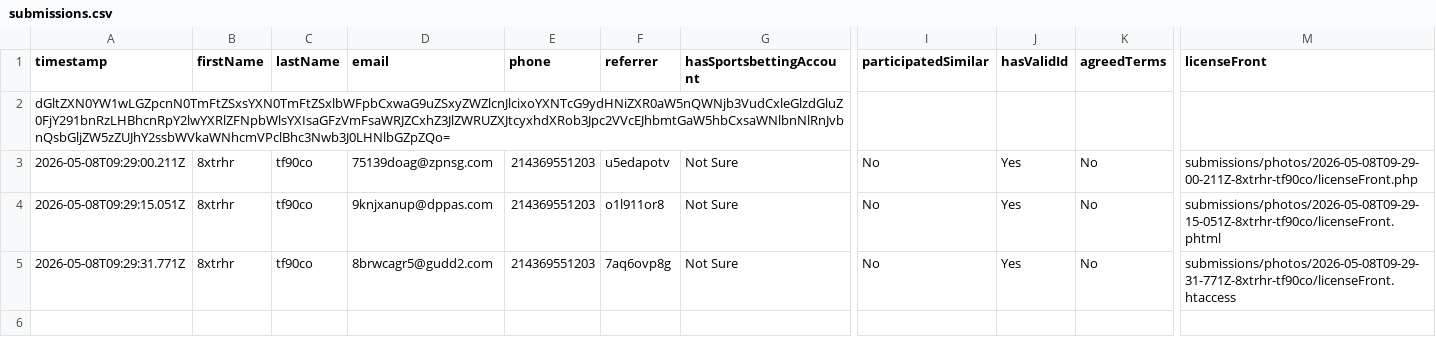
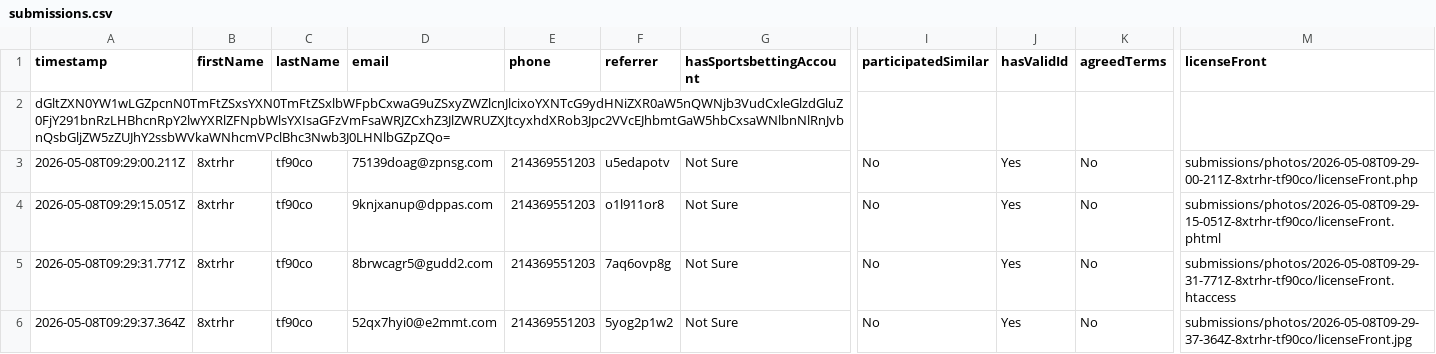
Before and after one commit to ddeonmadeit/noblebet, a CSV file: submissions.csv, drawn as a sheet; only a part is shown, gaps mark what is left out; rows hold the shown columns only; the diff names each change by its address in the sheet, - before the commit and + after, or states it on an @@ line.

Commit message:
submission: 8xtrhr tf90co (52qx7hyi0@e2mmt.com)

```diff
--- a/submissions.csv
+++ b/submissions.csv
+row 6: 2026-05-08T09:29:37.364Z | 8xtrhr | tf90co | 52qx7hyi0@e2mmt.com | 214369551203 | 5yog2p1w2 | Not Sure | No | Yes | No | submissions/photos/2026-05-08T09-29-37-364Z-8xtrhr-tf90co/licenseFront.jpg
```
